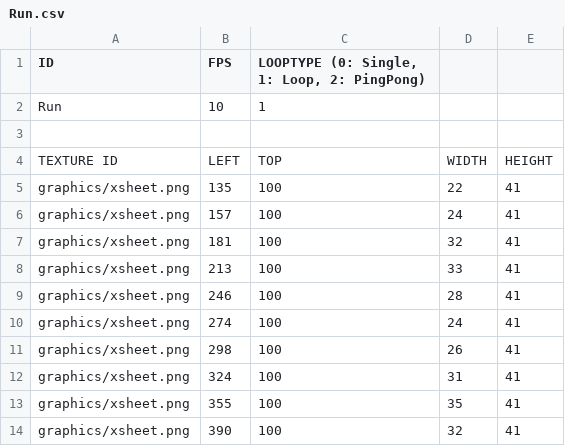
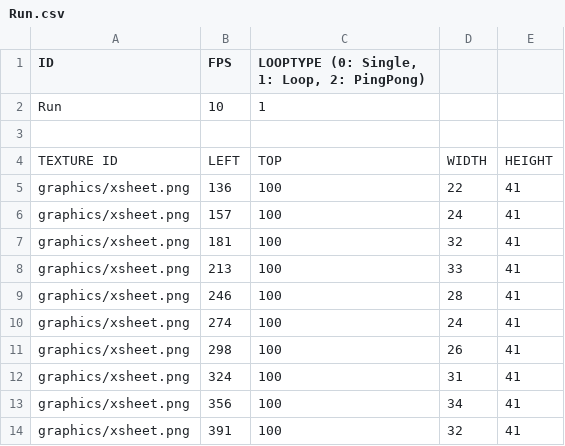
Before and after one commit to somersolt/MegaMan, a CSV file: MegamanX Bin/animations/Run.csv, drawn as a sheet.

```diff
--- a/MegamanX Bin/animations/Run.csv
+++ b/MegamanX Bin/animations/Run.csv
@@ -4,3 +4,3 @@ Run,10,1,,
 TEXTURE ID,LEFT,TOP,WIDTH,HEIGHT
-graphics/xsheet.png,135,100,22,41
+graphics/xsheet.png,136,100,22,41
 graphics/xsheet.png,157,100,24,41
@@ -12,3 +12,3 @@ graphics/xsheet.png,298,100,26,41
 graphics/xsheet.png,324,100,31,41
-graphics/xsheet.png,355,100,35,41
-graphics/xsheet.png,390,100,32,41
+graphics/xsheet.png,356,100,34,41
+graphics/xsheet.png,391,100,32,41
```
Also changed, not shown: 8 other files.
